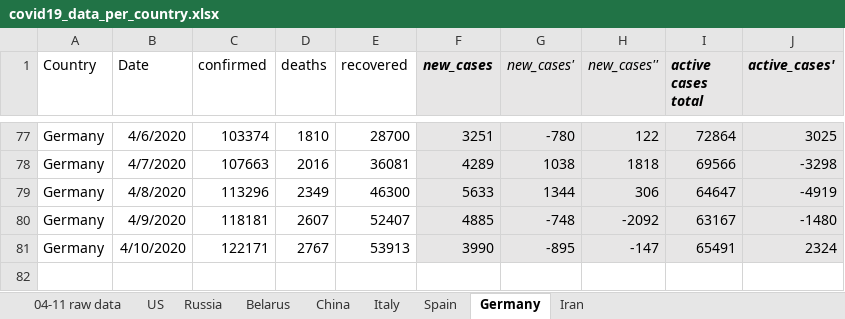
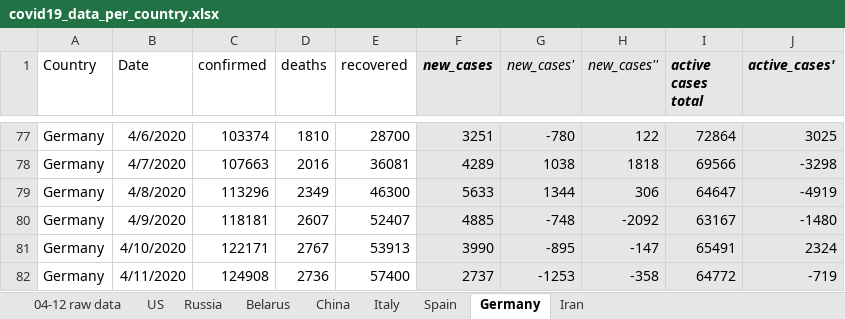
Before and after one commit to ikopyl/COVID-19_Daily_Stats, an Excel workbook: data_analysis_excel/covid19_data_per_country.xlsx, sheet Germany, drawn as a sheet; only a part is shown, gaps mark what is left out; values as stored, in another font and other column widths than the file's, no borders; charts and pictures not drawn; the diff names each change by its address in the sheet, - before the commit and + after, or states it on an @@ line.

```diff
--- a/data_analysis_excel/covid19_data_per_country.xlsx (sheet Germany)
+++ b/data_analysis_excel/covid19_data_per_country.xlsx (sheet Germany)
-sheet tab: 04-11 raw data
+sheet tab: 04-12 raw data
+row 82: Germany | 4/11/2020 | 124908 | 2736 | 57400 | 2737 | -1253 | -358 | 64772 | -719
```
Also changed, not shown: sheet Belarus, sheet Russia, sheet Spain, sheet US, sheet Iran, sheet Italy, 1 more sheet, charts or pictures, 1 other file.
